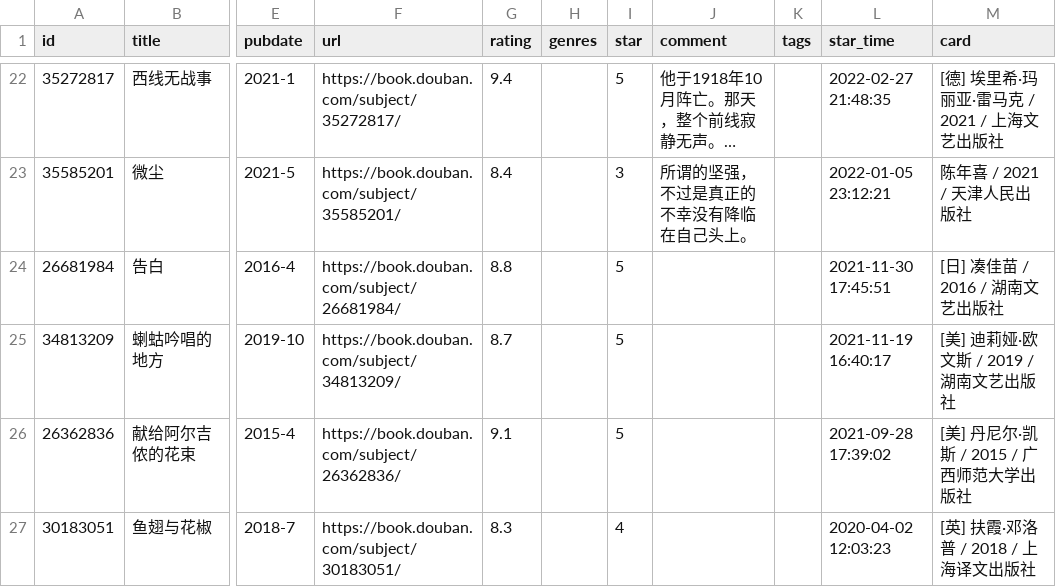
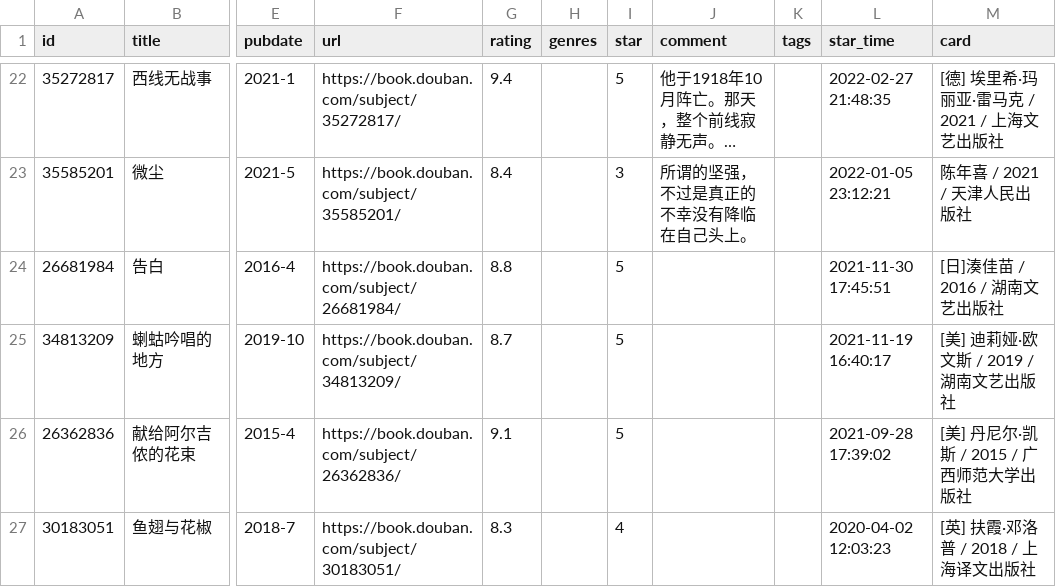
Before and after one commit to cosine00/hug00, a CSV file: assets/data/douban/book.csv, drawn as a sheet; only a part is shown, gaps mark what is left out; long unchanged cells end in …; the diff names each change by its address in the sheet, - before the commit and + after, or states it on an @@ line.

Commit message:
chore: sync douban data and fix posters

```diff
--- a/assets/data/douban/book.csv
+++ b/assets/data/douban/book.csv
-M24 (card): [日] 凑佳苗 / 2016 / 湖南文艺出版社
+M24 (card): [日]湊佳苗 / 2016 / 湖南文艺出版社
```
Also changed, not shown: 1 other file.
